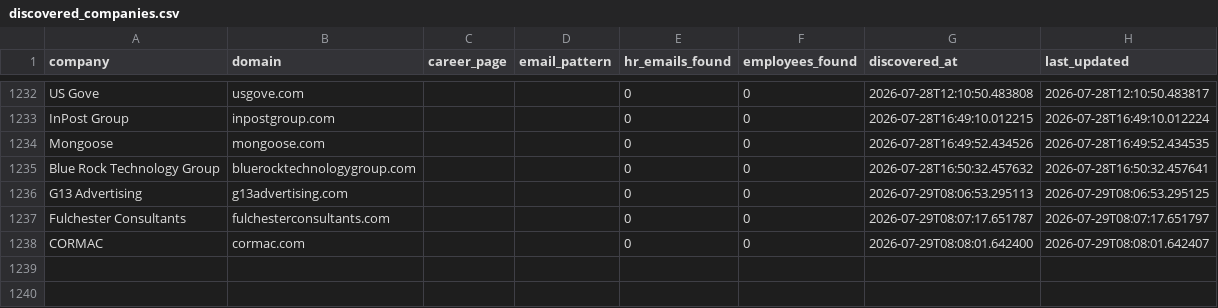
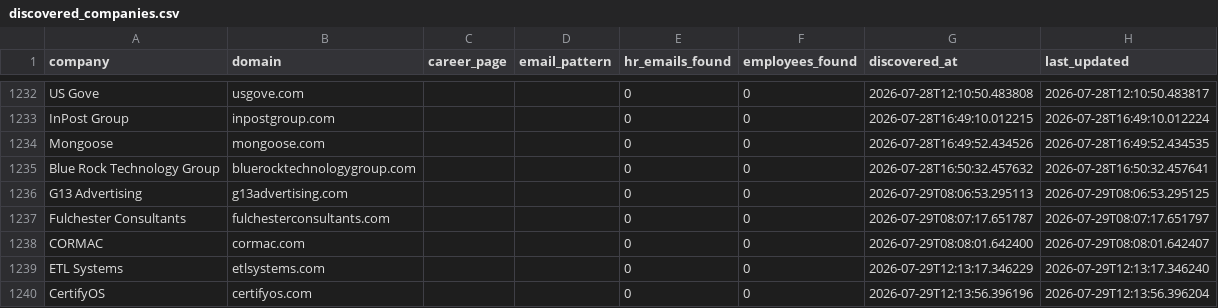
Before and after one commit to githubajaydhage/autoapply-resume-automation, a CSV file: data/discovered_companies.csv, drawn as a sheet; only a part is shown, gaps mark what is left out; the diff names each change by its address in the sheet, - before the commit and + after, or states it on an @@ line.

```diff
--- a/data/discovered_companies.csv
+++ b/data/discovered_companies.csv
+row 1239: ETL Systems | etlsystems.com |  |  | 0 | 0 | 2026-07-29T12:13:17.346229 | 2026-07-29T12:13:17.346240
+row 1240: CertifyOS | certifyos.com |  |  | 0 | 0 | 2026-07-29T12:13:56.396196 | 2026-07-29T12:13:56.396204
```
Also changed, not shown: data/sent_emails_log.csv.
